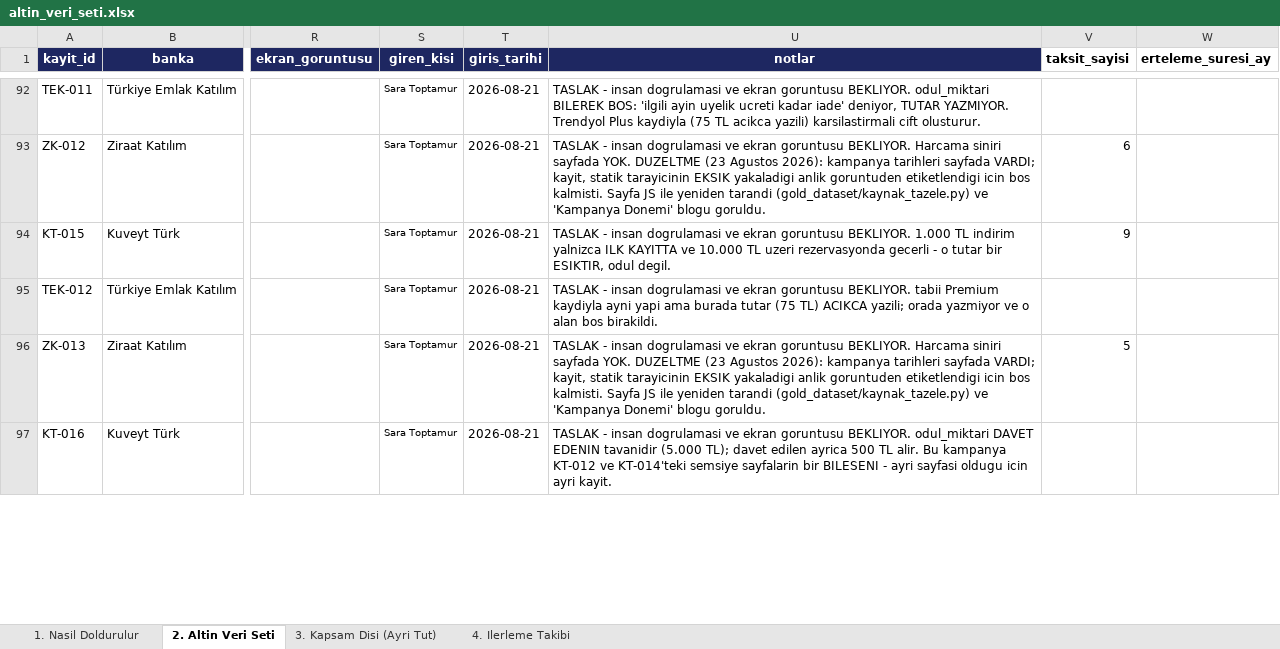
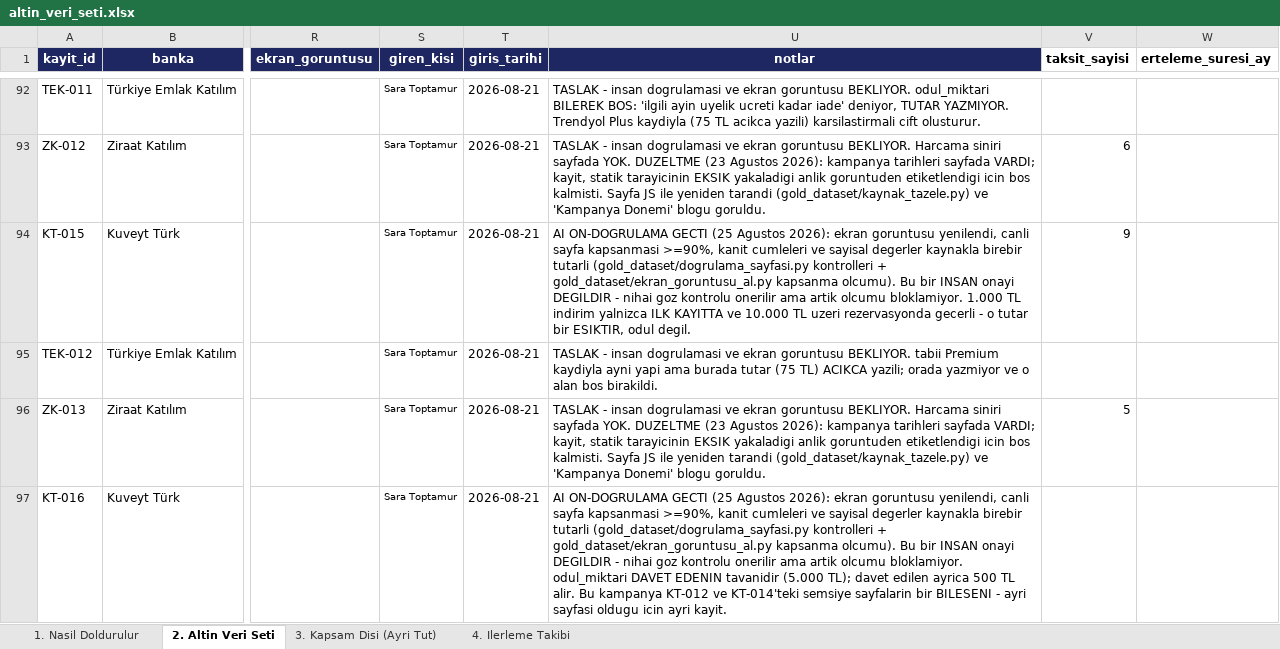
Before and after one commit to Sara-Toptamur36/katilim-ai, an Excel workbook: gold_dataset/altin_veri_seti.xlsx, sheet 2. Altin Veri Seti, drawn as a sheet; only a part is shown, gaps mark what is left out; values as stored, in another font and other column widths than the file's, no borders; the diff covers the shown part only; the diff names each change by its address in the sheet, - before the commit and + after, or states it on an @@ line.

Commit message:
45 TASLAK kayittan 31'i otomatik+AI on-dogrulamayi gecti, notlari guncellendi
- gold_dataset/ekran_goruntusu_al.py --yeniden ile 45 kayit icin guncel ekran goruntusu + canli sayfa kapsanma olcumu alindi
- dogrulama_sayfasi.py'nin kontroller() mantigi (kanit spani/sayisal deger/odul ikilisi/tarih tutarliligi) 45 kayda uygulandi
- 31 kayit: kapsanma >=90% + tum kontroller temiz -> notlardaki "TASLAK...BEKLIYOR" ibaresi "AI ON-DOGRULAMA GECTI" notuyla degistirildi (insan onayi degil, acikca belirtildi)
- 11 kayit: sayfa rotasyona girmis (kapsanma <90%, ornek TEK-009 %2) - dokunulmadi, gercek yeniden-okuma gerekiyor
- 3 kayit: siteye iki denemede de erisilemedi (timeout) - dokunulmadi

```diff
--- a/gold_dataset/altin_veri_seti.xlsx (sheet 2. Altin Veri Seti)
+++ b/gold_dataset/altin_veri_seti.xlsx (sheet 2. Altin Veri Seti)
-U94 (notlar): TASLAK - insan dogrulamasi ve ekran goruntusu BEKLIYOR. 1.000 TL…
+U94 (notlar): AI ON-DOGRULAMA GECTI (25 Agustos 2026): ekran goruntusu yenilendi, canli sayfa kapsanmasi >=90%, kanit cumleleri ve sayisal degerler kaynakla birebir tutarli (gold_dataset/dogrulama_sayfasi.py kontrolleri + gold_dataset/ekran_goruntusu_al.py kapsanma olcumu). Bu bir INSAN onayi DEGILDIR - nihai goz kontrolu onerilir ama artik olcumu bloklamiyor. 1.000 TL…
-U97 (notlar): TASLAK - insan dogrulamasi ve ekran goruntusu BEKLIYOR. odul_miktari DAVET…
+U97 (notlar): AI ON-DOGRULAMA GECTI (25 Agustos 2026): ekran goruntusu yenilendi, canli sayfa kapsanmasi >=90%, kanit cumleleri ve sayisal degerler kaynakla birebir tutarli (gold_dataset/dogrulama_sayfasi.py kontrolleri + gold_dataset/ekran_goruntusu_al.py kapsanma olcumu). Bu bir INSAN onayi DEGILDIR - nihai goz kontrolu onerilir ama artik olcumu bloklamiyor. odul_miktari DAVET…
```
Also changed, not shown: 29 edited cells elsewhere in this sheet, 32 other files.
